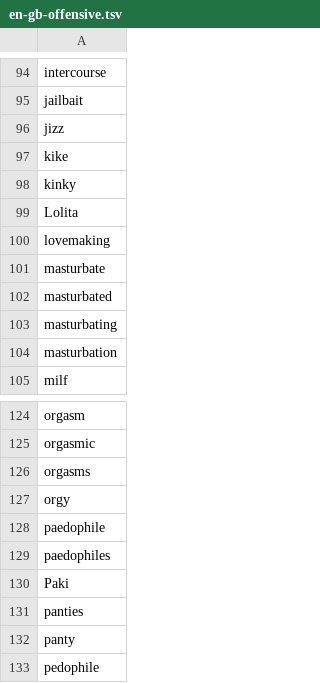
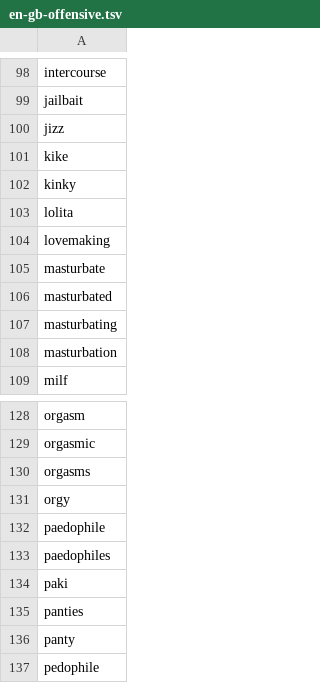
Before and after one commit to TaiKeid/steam-frame-full-keyboard, a TSV file: swipe/lexicons/en-gb-offensive.tsv, drawn as a sheet; only a part is shown, gaps mark what is left out; the diff covers the shown part only.

```diff
--- a/swipe/lexicons/en-gb-offensive.tsv
+++ b/swipe/lexicons/en-gb-offensive.tsv
@@ -98,3 +102,3 @@ kike
 kinky
-Lolita
+lolita
 lovemaking
@@ -129,3 +133,3 @@ paedophile
 paedophiles
-Paki
+paki
 panties
```
Also changed, not shown: 4 added rows and 2 edited cells elsewhere in this file, swipe/lexicons/en-us-offensive.tsv, 8 other files.
